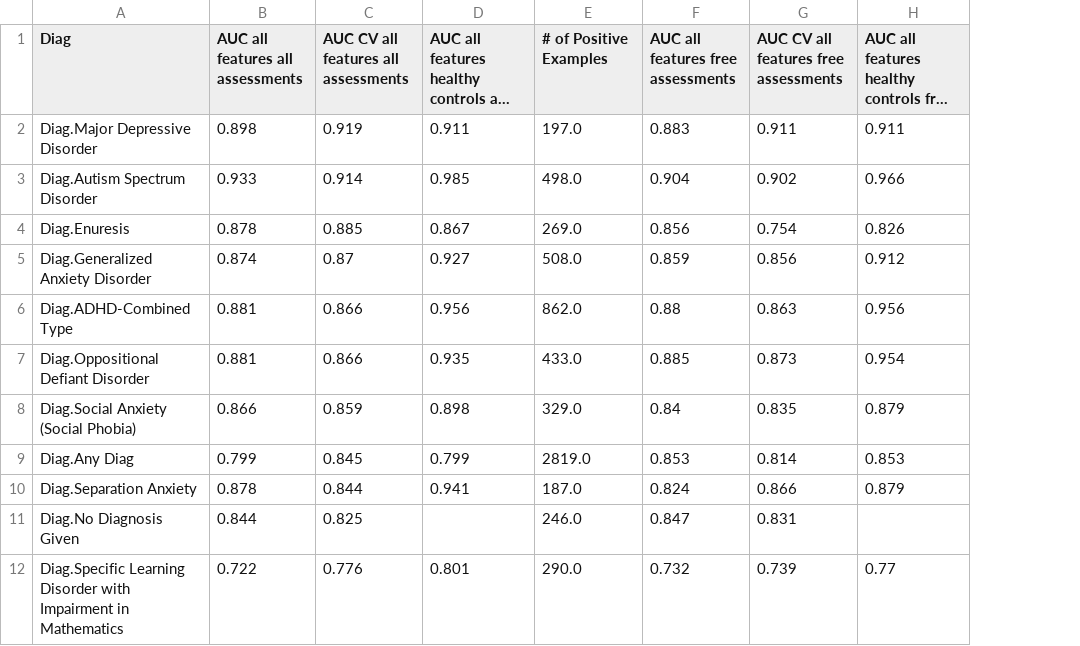
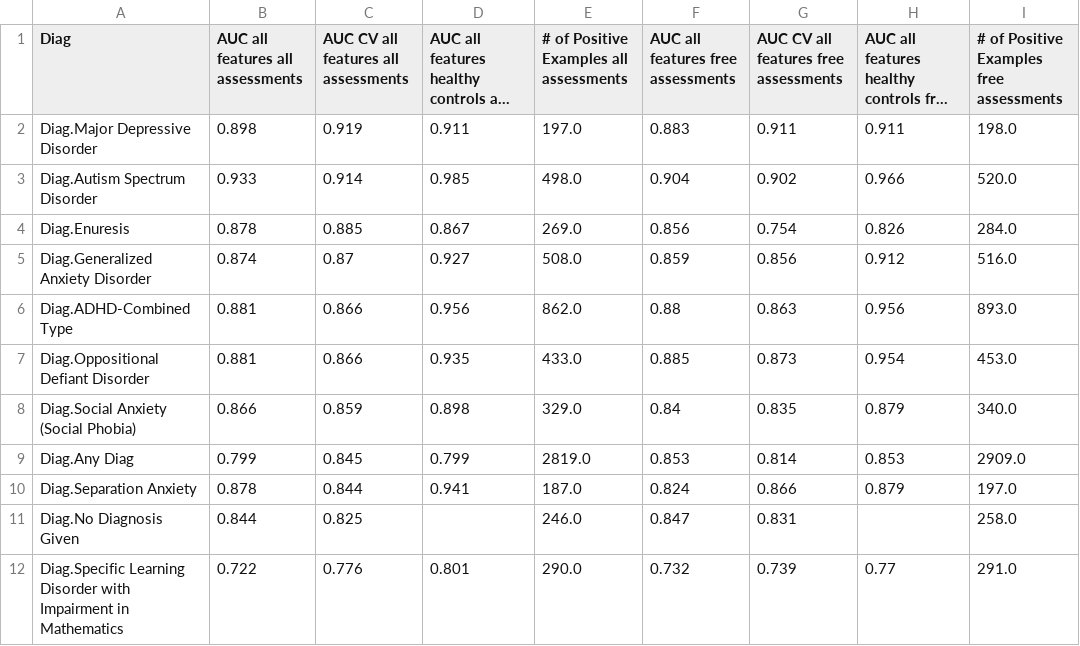
Before and after one commit to charlie42/HBN-scripts, a CSV file: output/eval_orig.csv, drawn as a sheet; only a part is shown; long unchanged cells end in …; the diff names each change by its address in the sheet, - before the commit and + after, or states it on an @@ line.

```diff
--- a/output/eval_orig.csv
+++ b/output/eval_orig.csv
+column I, rows 1-12: # of Positive Examples free assessments | 198.0 | 520.0 | 284.0 | 516.0 | 893.0 | 453.0 | 340.0 | 2909.0 | 197.0 | 258.0 | 291.0
-E1: # of Positive Examples
+E1: # of Positive Examples all assessments
```
Also changed, not shown: output/compare_orig_vs_subsets.csv, 4 other files.
